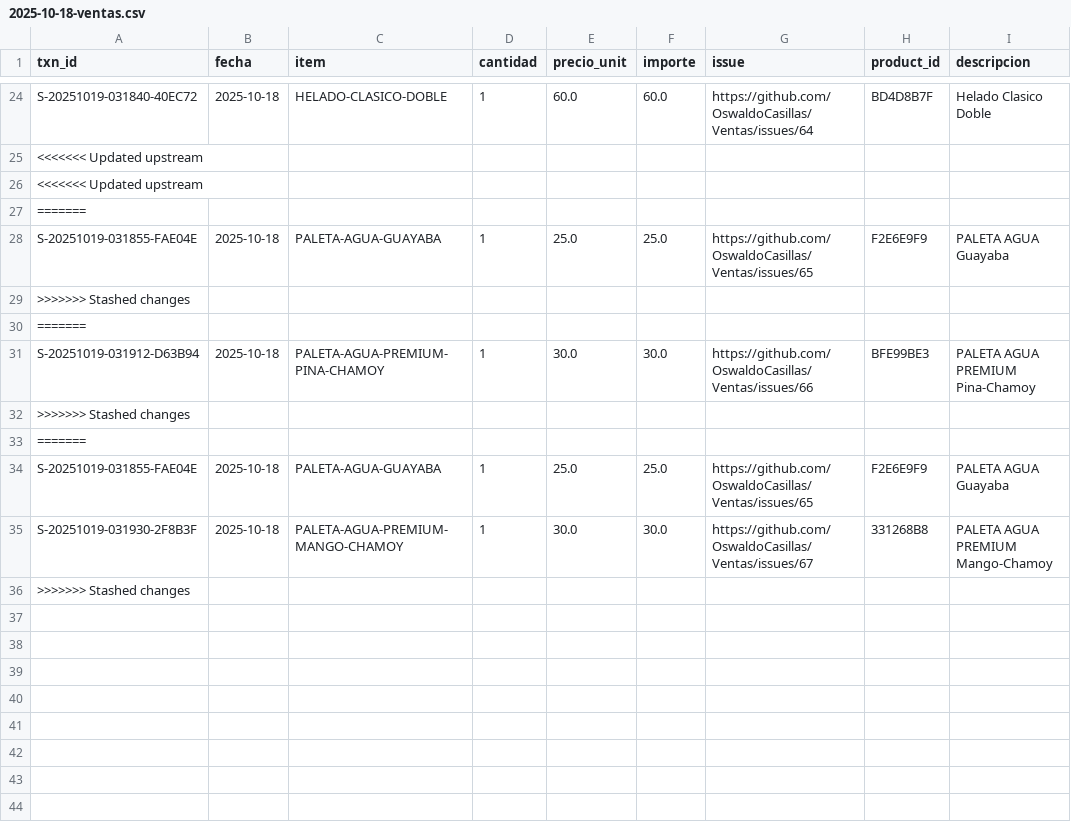
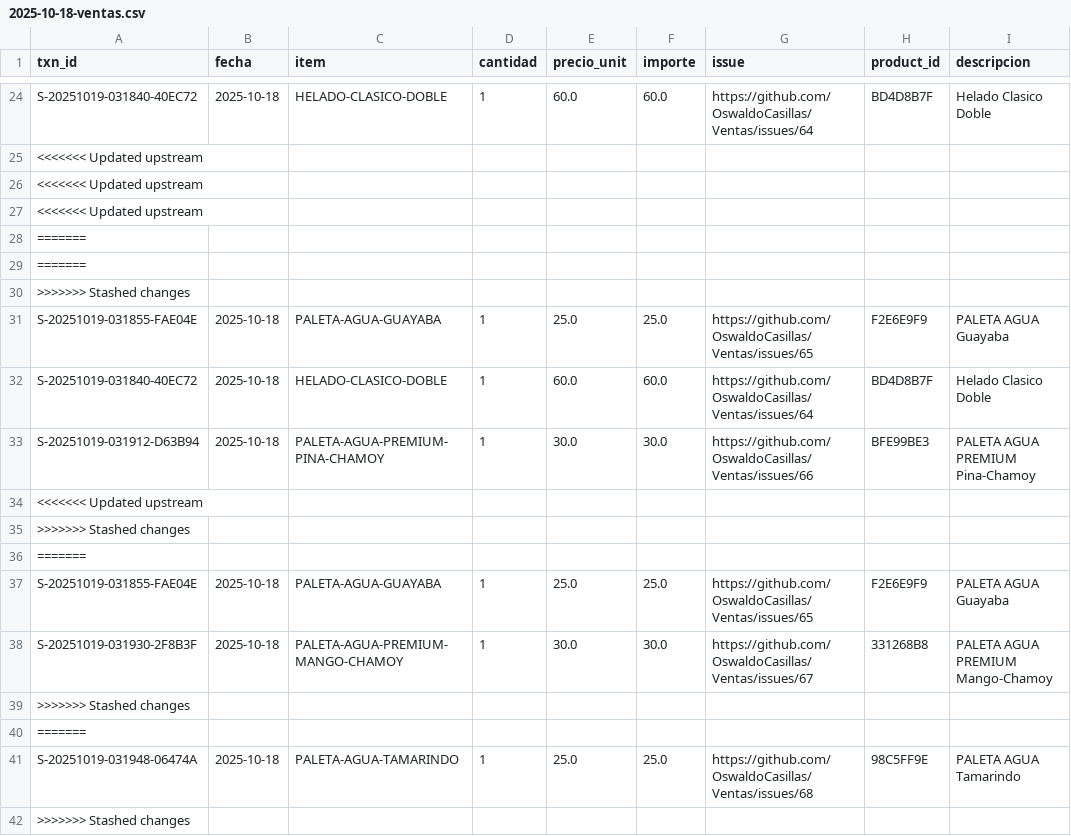
Before and after one commit to OswaldoCasillas/Ventas, a CSV file: docs/diario/2025-10-18-ventas.csv, drawn as a sheet; only a part is shown, gaps mark what is left out.

```diff
--- a/docs/diario/2025-10-18-ventas.csv
+++ b/docs/diario/2025-10-18-ventas.csv
@@ -26,7 +26,10 @@ S-20251019-031840-40EC72,2025-10-18,HELADO-CLASICO-DOBLE,1,60.0,60.0,https://git
 <<<<<<< Updated upstream
+<<<<<<< Updated upstream
 =======
+=======
+>>>>>>> Stashed changes
 S-20251019-031855-FAE04E,2025-10-18,PALETA-AGUA-GUAYABA,1,25.0,25.0,https://github.com/OswaldoCasillas/Ventas/issues/65,F2E6E9F9,PALETA AGUA Guayaba
->>>>>>> Stashed changes
-=======
+S-20251019-031840-40EC72,2025-10-18,HELADO-CLASICO-DOBLE,1,60.0,60.0,https://github.com/OswaldoCasillas/Ventas/issues/64,BD4D8B7F,Helado Clasico Doble
 S-20251019-031912-D63B94,2025-10-18,PALETA-AGUA-PREMIUM-PINA-CHAMOY,1,30.0,30.0,https://github.com/OswaldoCasillas/Ventas/issues/66,BFE99BE3,PALETA AGUA PREMIUM Pina-Chamoy
+<<<<<<< Updated upstream
 >>>>>>> Stashed changes
@@ -35,2 +38,5 @@ S-20251019-031855-FAE04E,2025-10-18,PALETA-AGUA-GUAYABA,1,25.0,25.0,https://gith
 S-20251019-031930-2F8B3F,2025-10-18,PALETA-AGUA-PREMIUM-MANGO-CHAMOY,1,30.0,30.0,https://github.com/OswaldoCasillas/Ventas/issues/67,331268B8,PALETA AGUA PREMIUM Mango-Chamoy
+>>>>>>> Stashed changes
+=======
+S-20251019-031948-06474A,2025-10-18,PALETA-AGUA-TAMARINDO,1,25.0,25.0,https://github.com/OswaldoCasillas/Ventas/issues/68,98C5FF9E,PALETA AGUA Tamarindo
 >>>>>>> Stashed changes
```
Also changed, not shown: data/inventory.csv, data/sales.csv, 6 other files.
